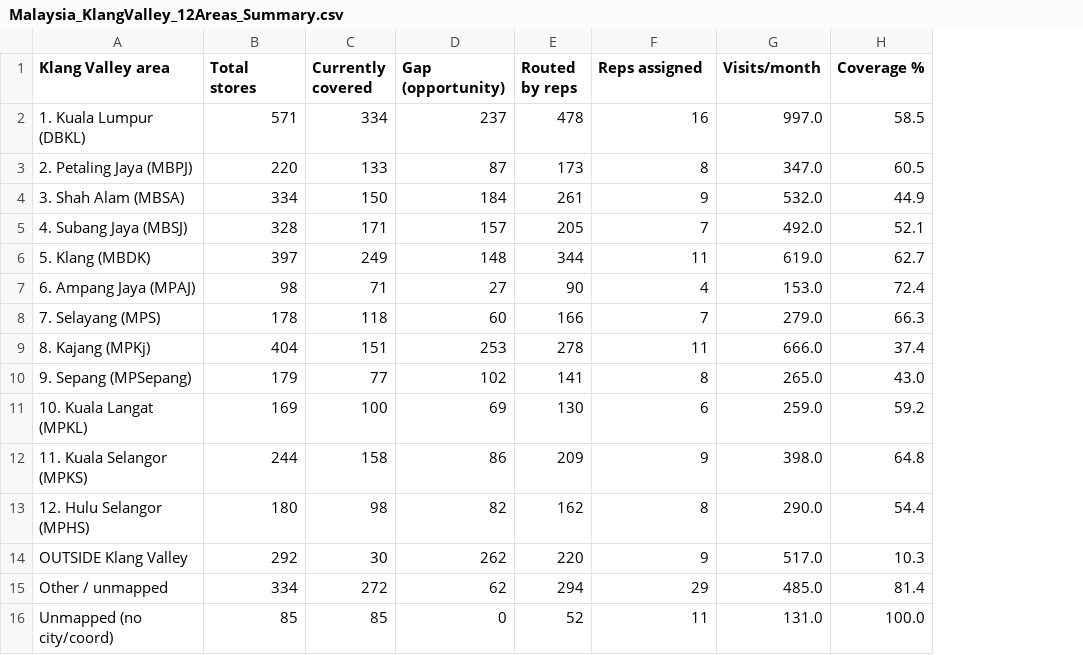
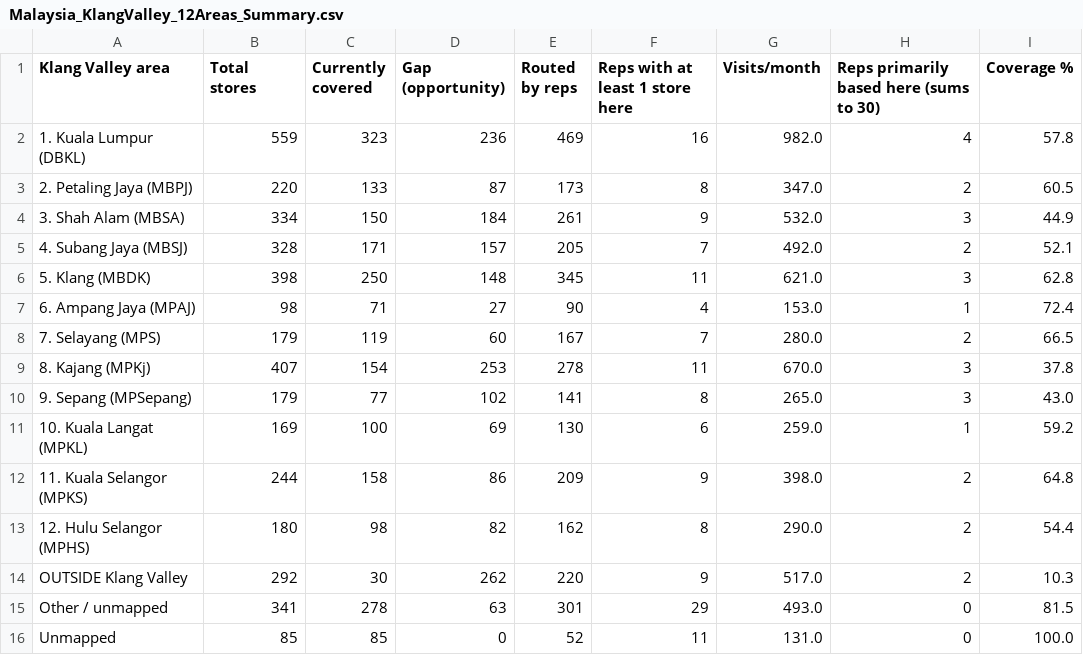
Before and after one commit to andresabinoxp-ops/coverage-tool, a CSV file: Malaysia_KlangValley_12Areas_Summary.csv, drawn as a sheet; addresses are those after the commit; the diff names each change by its address in the sheet, - before the commit and + after, or states it on an @@ line.

```diff
--- a/Malaysia_KlangValley_12Areas_Summary.csv
+++ b/Malaysia_KlangValley_12Areas_Summary.csv
+column H, rows 1-16: Reps primarily based here (sums to 30) | 4 | 2 | 3 | 2 | 3 | 1 | 2 | 3 | 3 | 1 | 2 | 2 | 2 | 0 | 0
-F1: Reps assigned
+F1: Reps with at least 1 store here
-B2 (Total stores): 571
+B2 (Total stores): 559
-C2 (Currently covered): 334
+C2 (Currently covered): 323
-D2 (Gap (opportunity)): 237
+D2 (Gap (opportunity)): 236
-E2 (Routed by reps): 478
+E2 (Routed by reps): 469
-G2 (Visits/month): 997.0
+G2 (Visits/month): 982.0
-I2 (Coverage %): 58.5
+I2 (Coverage %): 57.8
-B6 (Total stores): 397
+B6 (Total stores): 398
-C6 (Currently covered): 249
+C6 (Currently covered): 250
-E6 (Routed by reps): 344
+E6 (Routed by reps): 345
-G6 (Visits/month): 619.0
+G6 (Visits/month): 621.0
-I6 (Coverage %): 62.7
+I6 (Coverage %): 62.8
-B8 (Total stores): 178
+B8 (Total stores): 179
-C8 (Currently covered): 118
+C8 (Currently covered): 119
-E8 (Routed by reps): 166
+E8 (Routed by reps): 167
-G8 (Visits/month): 279.0
+G8 (Visits/month): 280.0
-I8 (Coverage %): 66.3
+I8 (Coverage %): 66.5
-B9 (Total stores): 404
+B9 (Total stores): 407
-C9 (Currently covered): 151
+C9 (Currently covered): 154
-G9 (Visits/month): 666.0
+G9 (Visits/month): 670.0
-I9 (Coverage %): 37.4
+I9 (Coverage %): 37.8
-B15 (Total stores): 334
+B15 (Total stores): 341
-C15 (Currently covered): 272
+C15 (Currently covered): 278
-D15 (Gap (opportunity)): 62
+D15 (Gap (opportunity)): 63
-E15 (Routed by reps): 294
+E15 (Routed by reps): 301
-G15 (Visits/month): 485.0
+G15 (Visits/month): 493.0
-I15 (Coverage %): 81.4
+I15 (Coverage %): 81.5
-A16 (Klang Valley area): Unmapped (no city/coord)
+A16 (Klang Valley area): Unmapped
```
